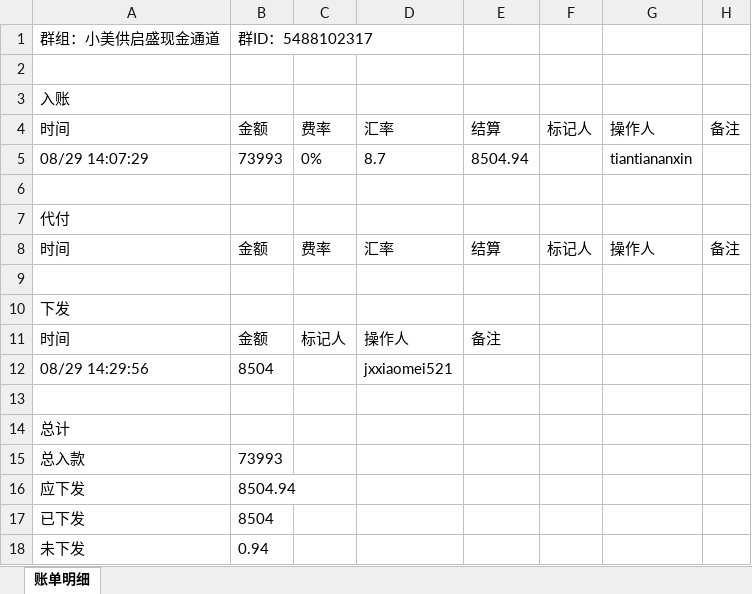
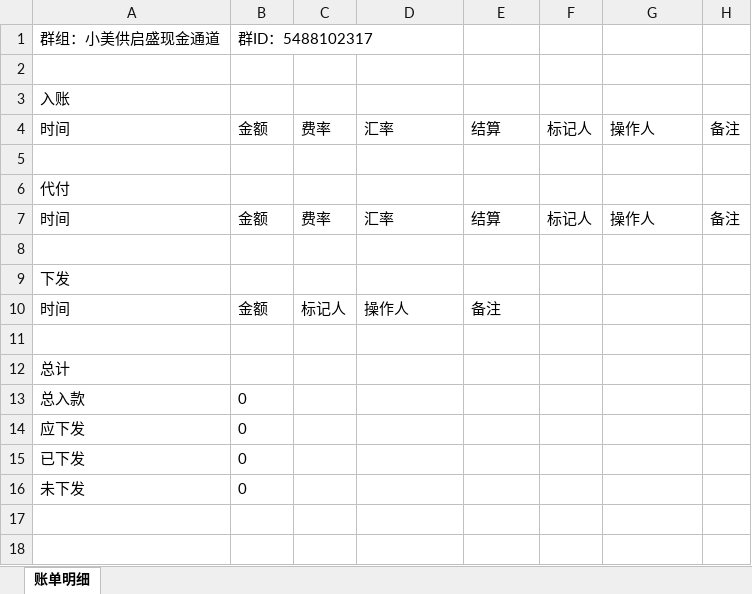
Before and after one commit to jzhangdan/botWeb, an Excel workbook: bills/JXZFSP01/-5488102317/7aad43770c4663c342d39def8dde10528d2adea40c118d4f33c29b5a59b5fb95/bill-2026-08-29.xlsx, sheet 账单明细, drawn as a sheet; values as stored, in another font and other column widths than the file's, no borders; removed rows and columns are numbered as before the commit, all else as after; the diff names each change by its address in the sheet, - before the commit and + after, or states it on an @@ line.

Commit message:
update bill page -5488102317

```diff
--- a/bills/JXZFSP01/-5488102317/7aad43770c4663c342d39def8dde10528d2adea40c118d4f33c29b5a59b5fb95/bill-2026-08-29.xlsx (sheet 账单明细)
+++ b/bills/JXZFSP01/-5488102317/7aad43770c4663c342d39def8dde10528d2adea40c118d4f33c29b5a59b5fb95/bill-2026-08-29.xlsx (sheet 账单明细)
-row 5: 08/29 14:07:29 | 73993 | 0% | 8.7 | 8504.94 |  | tiantiananxin
-row 12: 08/29 14:29:56 | 8504 |  | jxxiaomei521
-B13: 73993
+B13: 0
-B14: 8504.94
+B14: 0
-B15: 8504
+B15: 0
-B16: 0.94
+B16: 0
```
